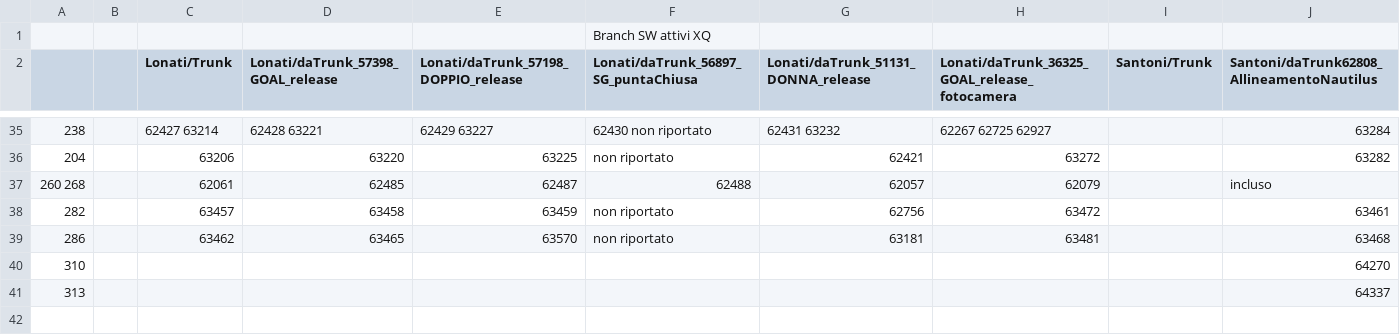
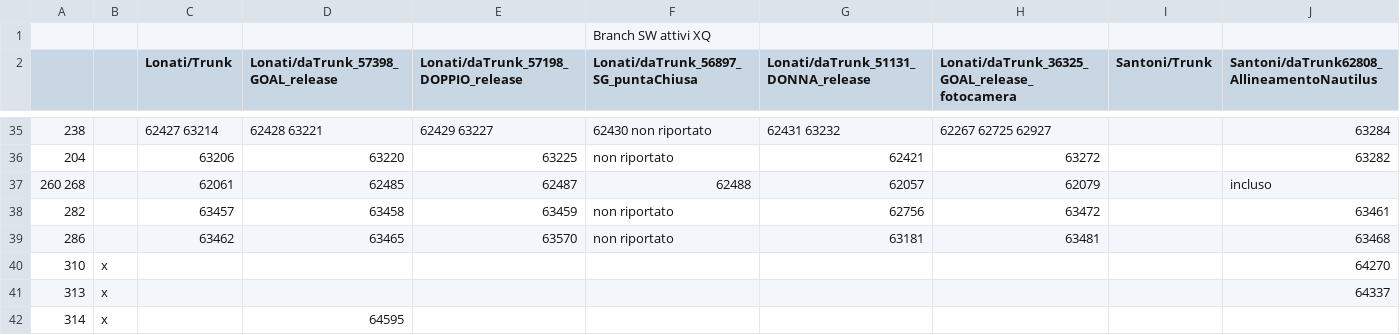
Before and after one commit to foffux/TicketsManagement, a CSV file: Tickets&Sw_XQ.csv, drawn as a sheet; only a part is shown, gaps mark what is left out; the diff names each change by its address in the sheet, - before the commit and + after, or states it on an @@ line.

Commit message:
Aggiunto ticket 314 per XQ

```diff
--- a/Tickets&Sw_XQ.csv
+++ b/Tickets&Sw_XQ.csv
-B40:B41: (empty)
+B40:B41: x
+row 42: 314 | x |  | 64595
```
